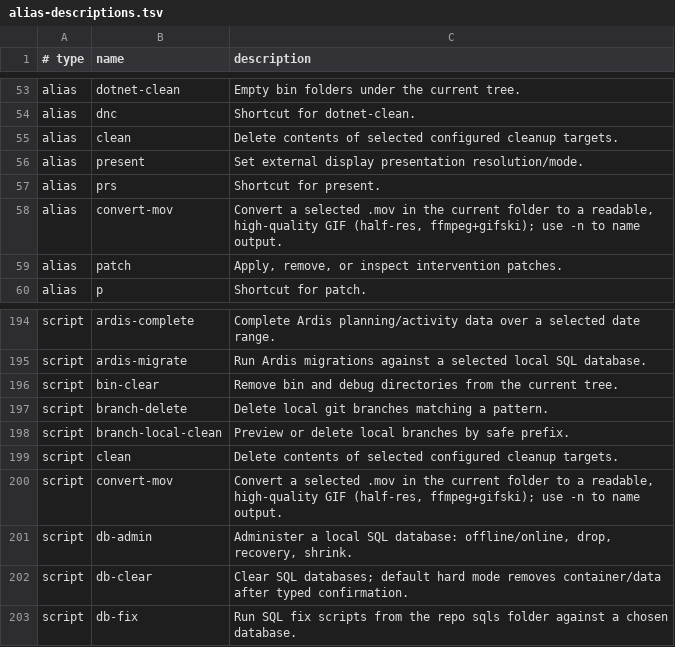
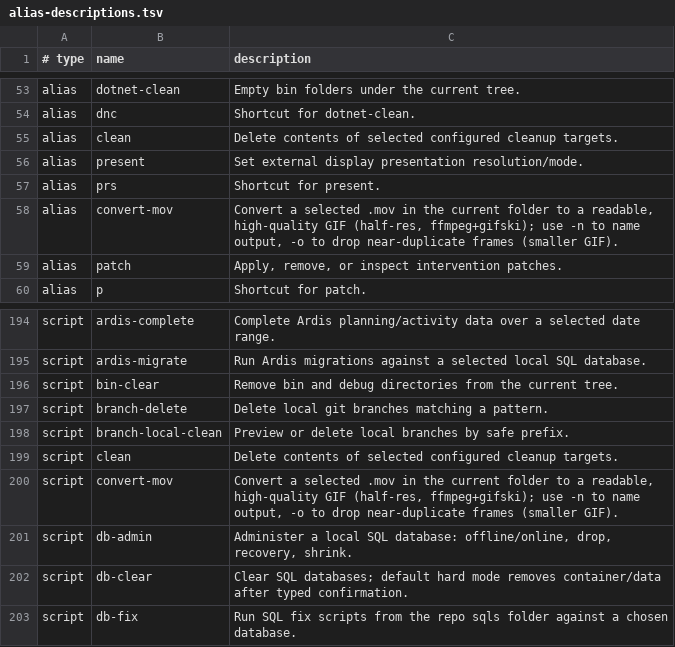
Before and after one commit to AndiOliverIon/mac-forge, a TSV file: configs/alias-descriptions.tsv, drawn as a sheet; only a part is shown, gaps mark what is left out.

```diff
--- a/configs/alias-descriptions.tsv
+++ b/configs/alias-descriptions.tsv
@@ -57,3 +57,3 @@ alias	present	Set external display presentation resolution/mode.
 alias	prs	Shortcut for present.
-alias	convert-mov	Convert a selected .mov in the current folder to a readable, high-quality GIF (half-res, ffmpeg+gifski); use -n to name output.
+alias	convert-mov	Convert a selected .mov in the current folder to a readable, high-quality GIF (half-res, ffmpeg+gifski); use -n to name output, -o to drop near-duplicate frames (smaller GIF).
 alias	patch	Apply, remove, or inspect intervention patches.
@@ -199,3 +199,3 @@ script	branch-local-clean	Preview or delete local branches by safe prefix.
 script	clean	Delete contents of selected configured cleanup targets.
-script	convert-mov	Convert a selected .mov in the current folder to a readable, high-quality GIF (half-res, ffmpeg+gifski); use -n to name output.
+script	convert-mov	Convert a selected .mov in the current folder to a readable, high-quality GIF (half-res, ffmpeg+gifski); use -n to name output, -o to drop near-duplicate frames (smaller GIF).
 script	db-admin	Administer a local SQL database: offline/online, drop, recovery, shrink.
```
Also changed, not shown: 5 other files.
